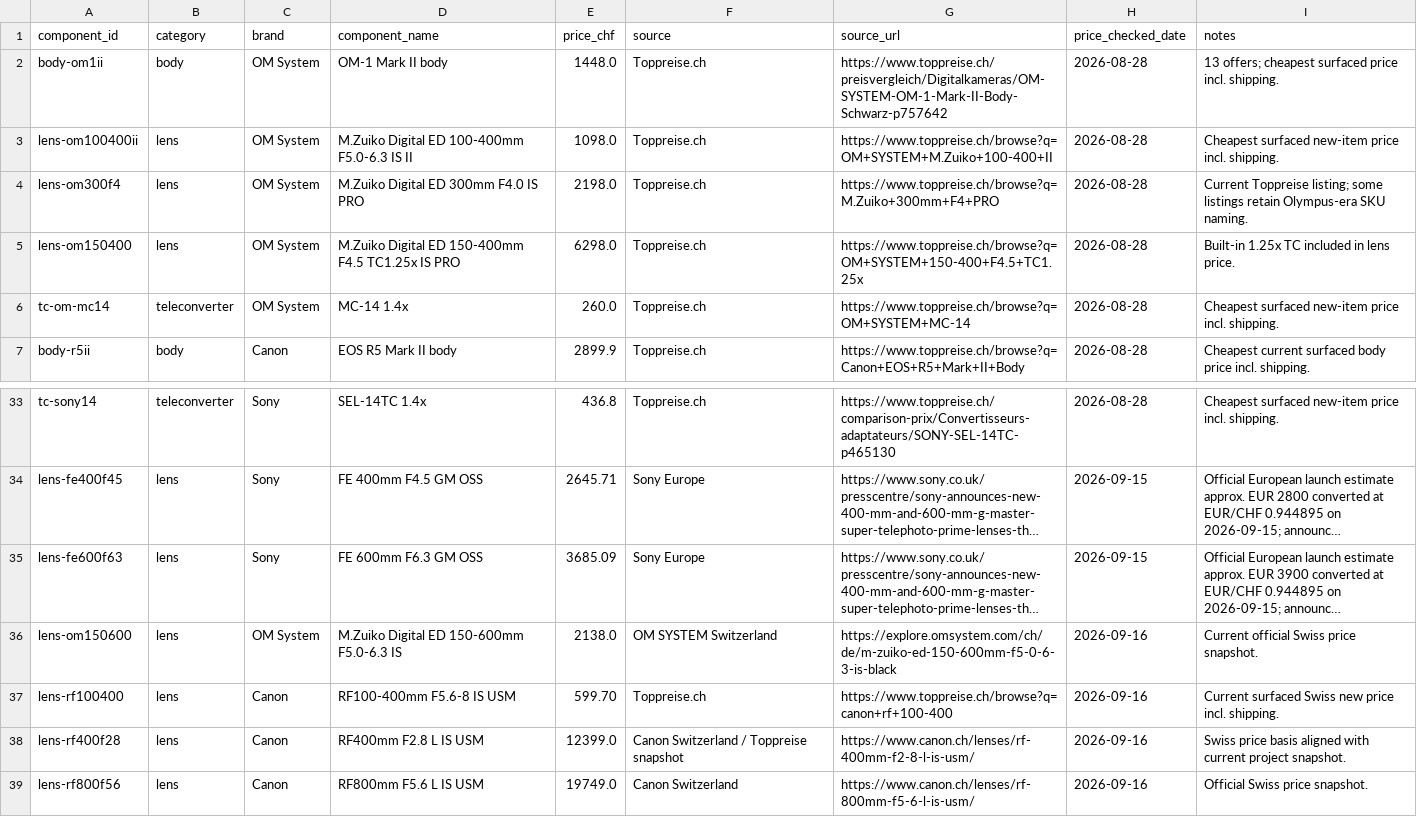
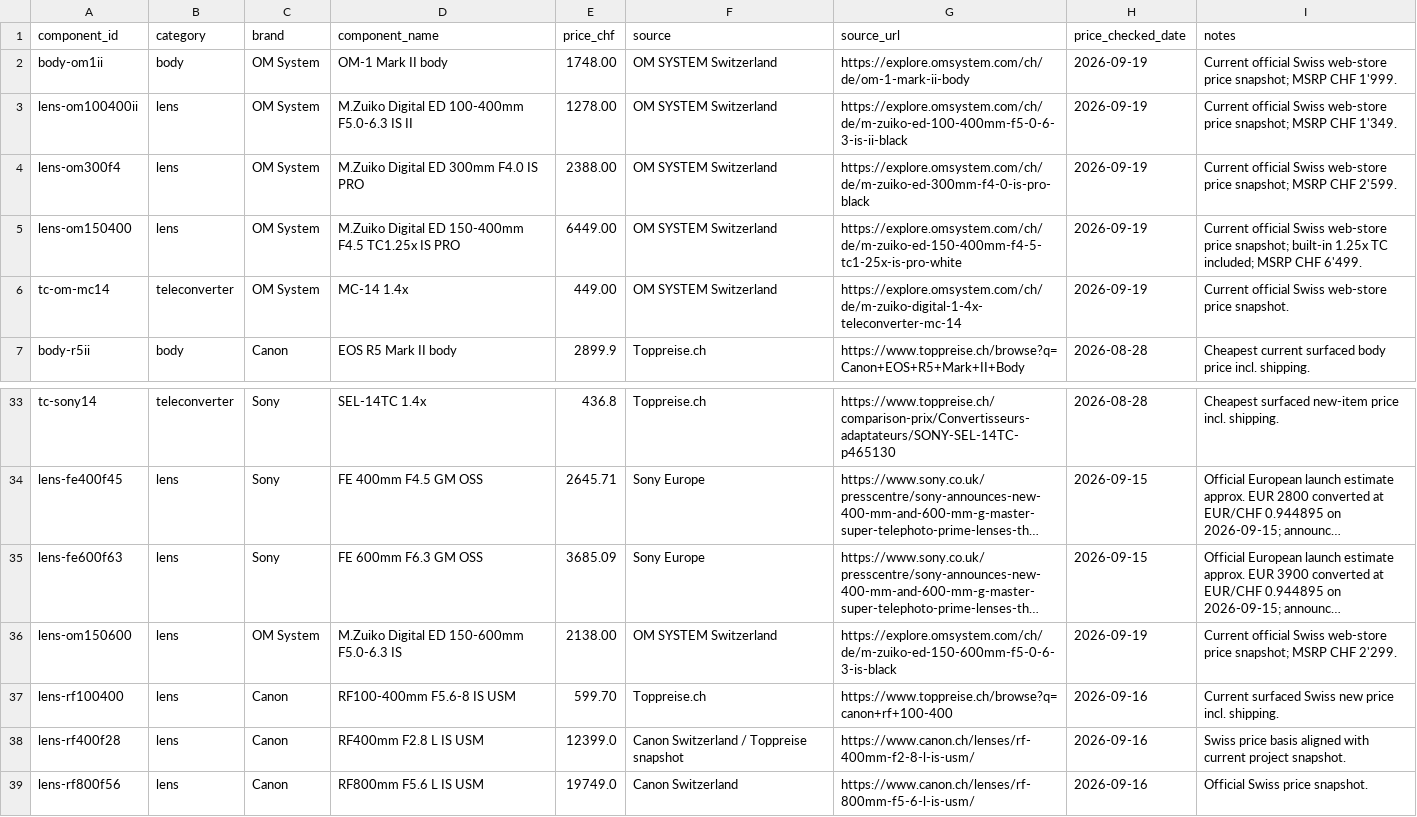
Before and after one commit to lkzkk/birding-lenses, a CSV file: data/component_prices.csv, drawn as a sheet; only a part is shown, gaps mark what is left out; long unchanged cells end in …; the diff names each change by its address in the sheet, - before the commit and + after, or states it on an @@ line.

Commit message:
Re-audit OM System component prices

```diff
--- a/data/component_prices.csv
+++ b/data/component_prices.csv
-E2 (price_chf): 1448.0
+E2 (price_chf): 1748.00
-F2:F6 (source): Toppreise.ch
+F2:F6 (source): OM SYSTEM Switzerland
-G2 (source_url): https://www.toppreise.ch/preisvergleich/Digitalkameras/OM-SYSTEM-OM-1-Mark-II-Body-Schwarz-p757642
+G2 (source_url): https://explore.omsystem.com/ch/de/om-1-mark-ii-body
-H2:H6 (price_checked_date): 2026-08-28
+H2:H6 (price_checked_date): 2026-09-19
-I2 (notes): 13 offers; cheapest surfaced price incl. shipping.
+I2 (notes): Current official Swiss web-store price snapshot; MSRP CHF 1'999.
-E3 (price_chf): 1098.0
+E3 (price_chf): 1278.00
-G3 (source_url): https://www.toppreise.ch/browse?q=OM+SYSTEM+M.Zuiko+100-400+II
+G3 (source_url): https://explore.omsystem.com/ch/de/m-zuiko-ed-100-400mm-f5-0-6-3-is-ii-black
-I3 (notes): Cheapest surfaced new-item price incl. shipping.
+I3 (notes): Current official Swiss web-store price snapshot; MSRP CHF 1'349.
-E4 (price_chf): 2198.0
+E4 (price_chf): 2388.00
-G4 (source_url): https://www.toppreise.ch/browse?q=M.Zuiko+300mm+F4+PRO
+G4 (source_url): https://explore.omsystem.com/ch/de/m-zuiko-ed-300mm-f4-0-is-pro-black
-I4 (notes): Current Toppreise listing; some listings retain Olympus-era SKU naming.
+I4 (notes): Current official Swiss web-store price snapshot; MSRP CHF 2'599.
-E5 (price_chf): 6298.0
+E5 (price_chf): 6449.00
-G5 (source_url): https://www.toppreise.ch/browse?q=OM+SYSTEM+150-400+F4.5+TC1.25x
+G5 (source_url): https://explore.omsystem.com/ch/de/m-zuiko-ed-150-400mm-f4-5-tc1-25x-is-pro-white
-I5 (notes): Built-in 1.25x TC included in lens price.
+I5 (notes): Current official Swiss web-store price snapshot; built-in 1.25x TC included; MSRP CHF 6'499.
-E6 (price_chf): 260.0
+E6 (price_chf): 449.00
-G6 (source_url): https://www.toppreise.ch/browse?q=OM+SYSTEM+MC-14
+G6 (source_url): https://explore.omsystem.com/ch/de/m-zuiko-digital-1-4x-teleconverter-mc-14
-I6 (notes): Cheapest surfaced new-item price incl. shipping.
+I6 (notes): Current official Swiss web-store price snapshot.
-E36 (price_chf): 2138.0
+E36 (price_chf): 2138.00
-H36 (price_checked_date): 2026-09-16
+H36 (price_checked_date): 2026-09-19
-I36 (notes): …official Swiss price snapshot.
+I36 (notes): …official Swiss web-store price snapshot; MSRP CHF 2'299.
```
